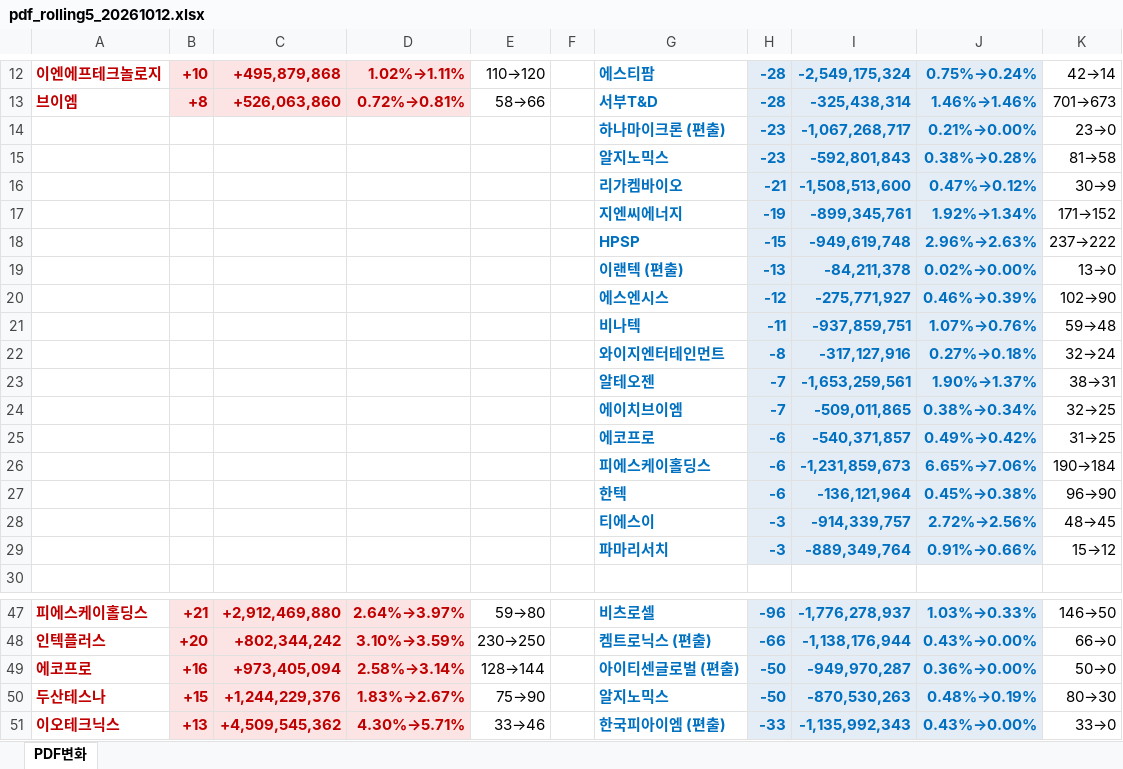
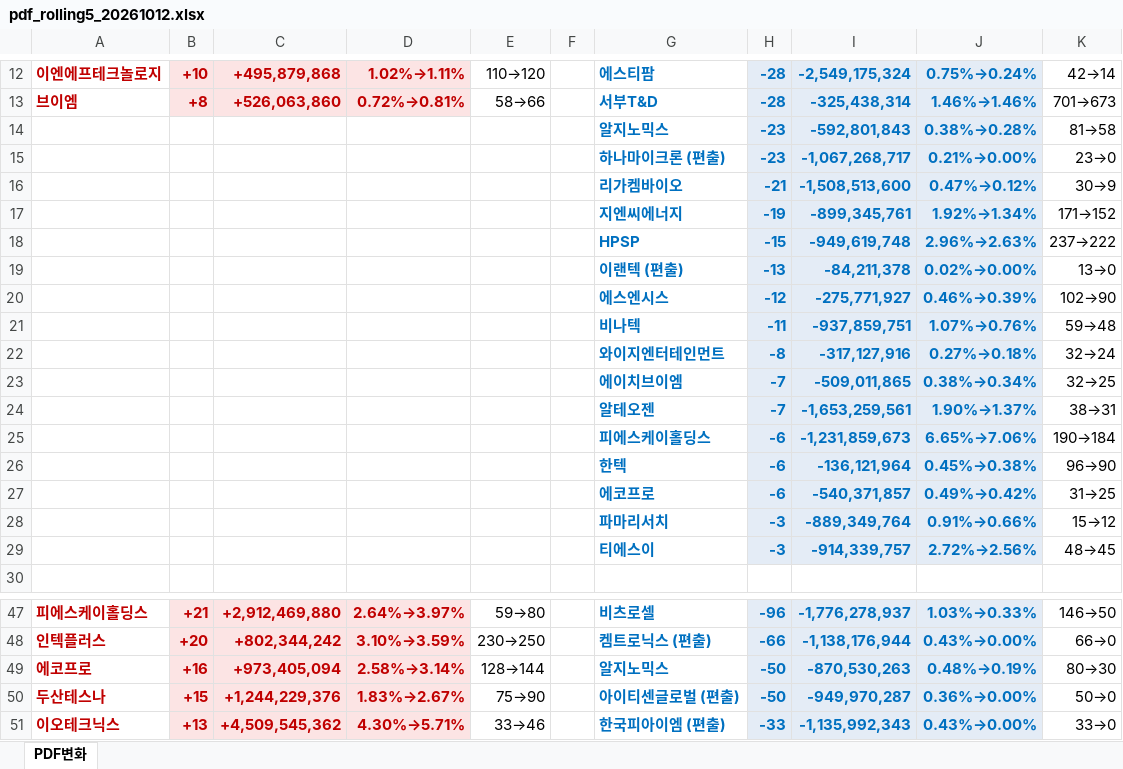
Before and after one commit to unrevr15/etf-reports, an Excel workbook: reports/pdf_rolling5_20261012.xlsx, sheet PDF변화, drawn as a sheet; only a part is shown, gaps mark what is left out; values as stored, in another font and other column widths than the file's, no borders; the diff names each change by its address in the sheet, - before the commit and + after, or states it on an @@ line.

```diff
--- a/reports/pdf_rolling5_20261012.xlsx (sheet PDF변화)
+++ b/reports/pdf_rolling5_20261012.xlsx (sheet PDF변화)
@@ row 15 moved to row 14: 알지노믹스 @@
@@ row 24 moved to row 23: 에이치브이엠 @@
@@ row 25 moved to row 27: 에코프로 @@
@@ row 29 moved to row 28: 파마리서치 @@
-G49: 아이티센글로벌 (편출)
+G49: 알지노믹스
-I49: -949,970,287
+I49: -870,530,263
-J49: 0.36%→0.00%
+J49: 0.48%→0.19%
-K49: 50→0
+K49: 80→30
-G50: 알지노믹스
+G50: 아이티센글로벌 (편출)
-I50: -870,530,263
+I50: -949,970,287
-J50: 0.48%→0.19%
+J50: 0.36%→0.00%
-K50: 80→30
+K50: 50→0
```
Also changed, not shown: reports/pdf_change_20261012.xlsx, 2 other files.
